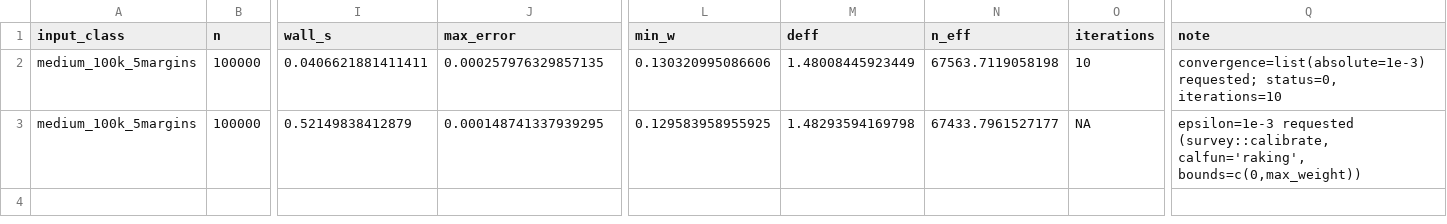
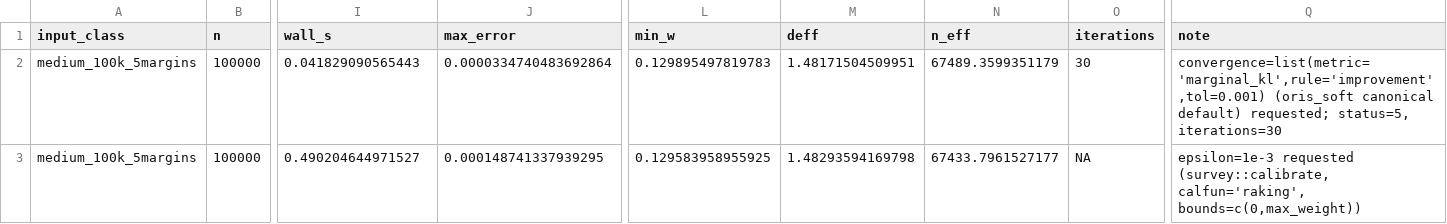
Before and after one commit to davdittrich/leafblower, a CSV file: benchmarks/results/oris_soft_vs_competitors.csv, drawn as a sheet; only a part is shown, gaps mark what is left out; the diff names each change by its address in the sheet, - before the commit and + after, or states it on an @@ line.

Commit message:
fix(03-01): use oris_soft's canonical marginal_kl/improvement convergence, not survey's max_err/threshold shorthand
The leafblower_oris_soft arm passed convergence=list(absolute=1e-3), which
forces metric="max_err"/rule="threshold" — survey::calibrate's own native
stopping rule, not oris_soft's canonical marginal_kl/improvement default
(R/harvest.R roxygen). That silently made oris_soft stop the instant it
first crossed the tolerance instead of continuing to refine on its own
plateau-detection rule, exactly the "stopped early" confound this phase's
determinism protocol exists to eliminate. Re-measured under the canonical
config: max_error tightens from 2.58e-4 to 3.35e-5 (now tighter than
survey's 1.49e-4, consistent with oris_soft being the documented
higher-precision solver).

```diff
--- a/benchmarks/results/oris_soft_vs_competitors.csv
+++ b/benchmarks/results/oris_soft_vs_competitors.csv
-I2 (wall_s): 0.0406621881411411
+I2 (wall_s): 0.041829090565443
-J2 (max_error): 0.000257976329857135
+J2 (max_error): 0.0000334740483692864
-L2 (min_w): 0.130320995086606
+L2 (min_w): 0.129895497819783
-M2 (deff): 1.48008445923449
+M2 (deff): 1.48171504509951
-N2 (n_eff): 67563.7119058198
+N2 (n_eff): 67489.3599351179
-O2 (iterations): 10
+O2 (iterations): 30
-Q2 (note): convergence=list(absolute=1e-3) requested; status=0, iterations=10
+Q2 (note): convergence=list(metric='marginal_kl',rule='improvement',tol=0.001) (oris_soft canonical default) requested; status=5, iterations=30
-I3 (wall_s): 0.52149838412879
+I3 (wall_s): 0.490204644971527
```
Also changed, not shown: 1 other file.
